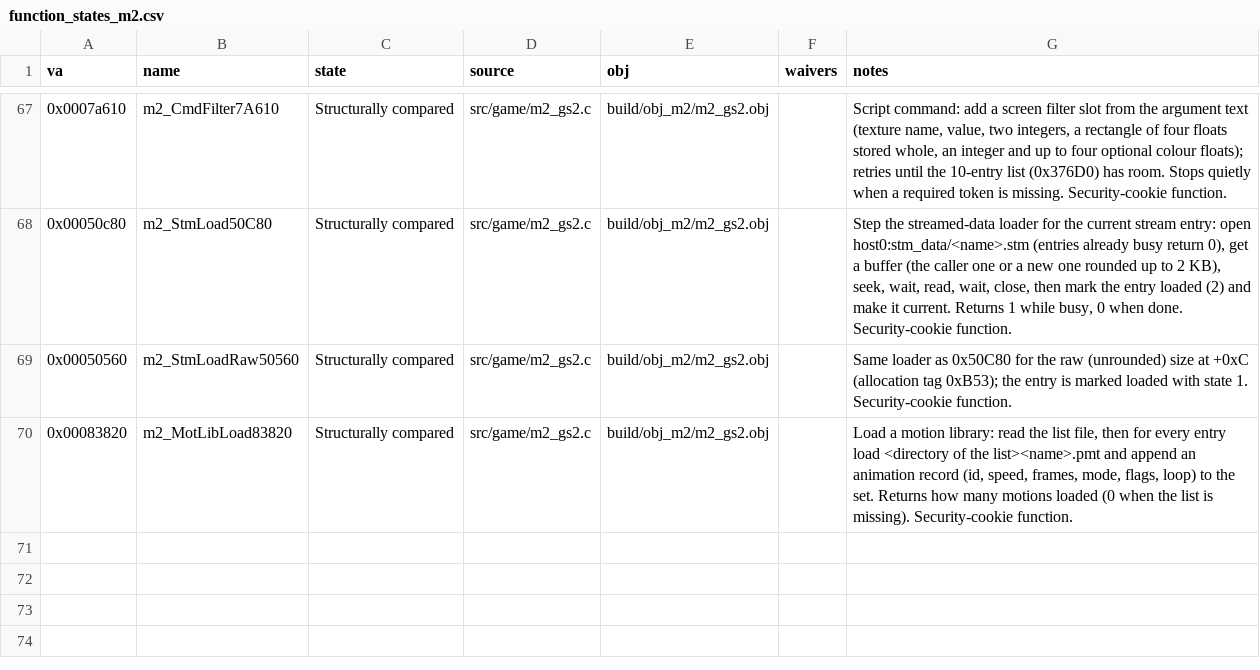
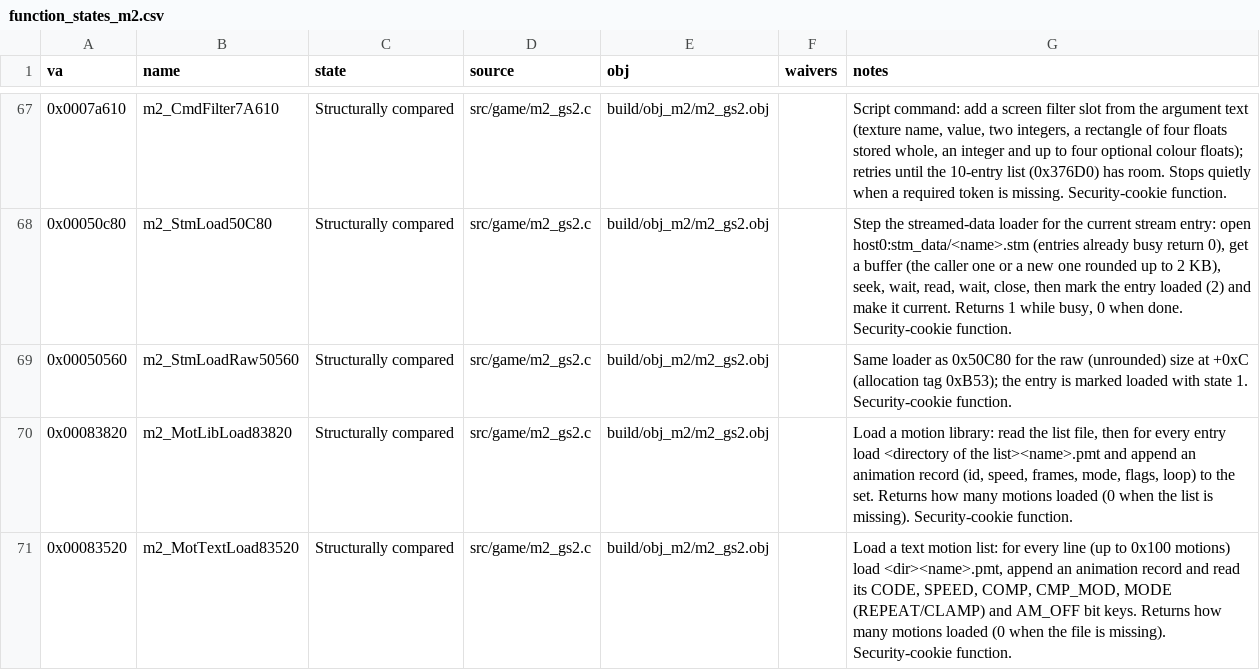
Before and after one commit to Pallypots/Project-Soul-Robber, a CSV file: config/function_states_m2.csv, drawn as a sheet; only a part is shown, gaps mark what is left out; the diff names each change by its address in the sheet, - before the commit and + after, or states it on an @@ line.

```diff
--- a/config/function_states_m2.csv
+++ b/config/function_states_m2.csv
+row 71: 0x00083520 | m2_MotTextLoad83520 | Structurally compared | src/game/m2_gs2.c | build/obj_m2/m2_gs2.obj |  | Load a text motion list: for every line (up to 0x100 motions) load <dir><name>.pmt, append an animation record and read its CODE, SPEED, COMP, CMP_MOD, MODE (REPEAT/CLAMP) and AM_OFF bit keys. Returns how many motions loaded (0 when the file is missing). Security-cookie function.
```
Also changed, not shown: config/symbols_m2.csv, 6 other files.
